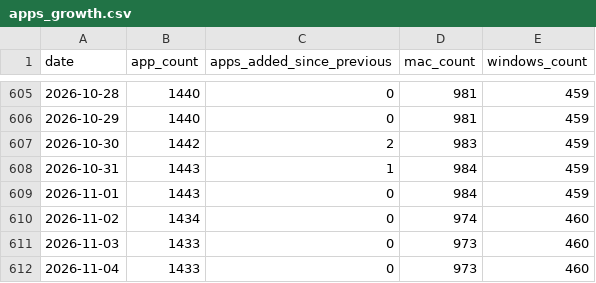
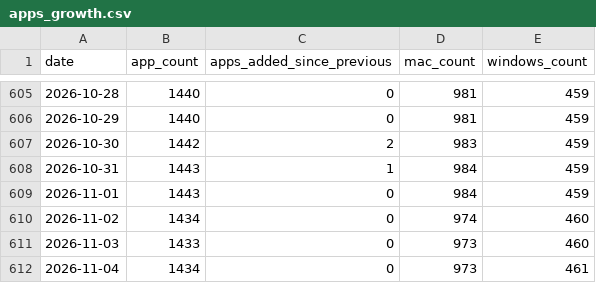
Before and after one commit to allenhouchins/fleet-maintained-apps-growth-tracker, a CSV file: data/apps_growth.csv, drawn as a sheet; only a part is shown, gaps mark what is left out.

```diff
--- a/data/apps_growth.csv
+++ b/data/apps_growth.csv
@@ -611,2 +611,2 @@ date,app_count,apps_added_since_previous,mac_count,windows_count
 2026-11-03,1433,0,973,460
-2026-11-04,1433,0,973,460
+2026-11-04,1434,0,973,461
```
Also changed, not shown: data/patches_per_day.csv, 4 other files.
